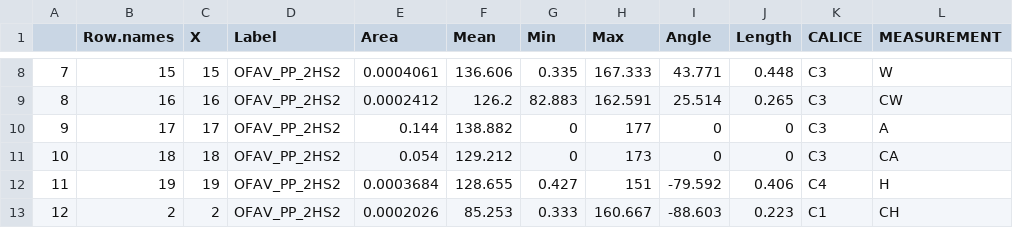
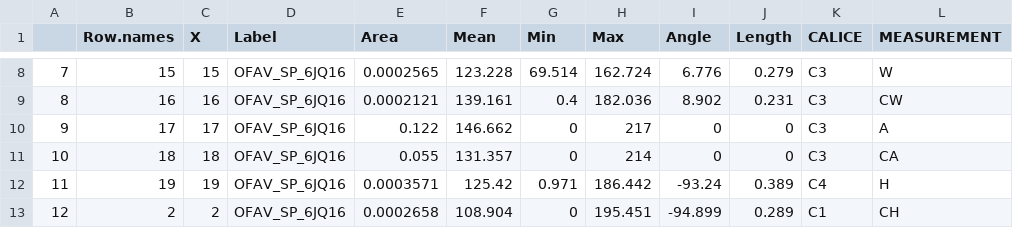
Before and after one commit to Hanaleievans/CF_2022, a CSV file: RawData/Merged_OFRA_PP_1GT37_P1.csv, drawn as a sheet; only a part is shown, gaps mark what is left out; the diff covers the shown part only.

```diff
--- a/RawData/Merged_OFRA_PP_1GT37_P1.csv
+++ b/RawData/Merged_OFRA_PP_1GT37_P1.csv
@@ -8,6 +8,6 @@
-"7","15",15,"OFAV_PP_2HS2",0.0004061,136.606,0.335,167.333,43.771,0.448,"C3","W"
-"8","16",16,"OFAV_PP_2HS2",0.0002412,126.2,82.883,162.591,25.514,0.265,"C3","CW"
-"9","17",17,"OFAV_PP_2HS2",0.144,138.882,0,177,0,0,"C3","A"
-"10","18",18,"OFAV_PP_2HS2",0.054,129.212,0,173,0,0,"C3","CA"
-"11","19",19,"OFAV_PP_2HS2",0.0003684,128.655,0.427,151,-79.592,0.406,"C4","H"
-"12","2",2,"OFAV_PP_2HS2",0.0002026,85.253,0.333,160.667,-88.603,0.223,"C1","CH"
+"7","15",15,"OFAV_SP_6JQ16",0.0002565,123.228,69.514,162.724,6.776,0.279,"C3","W"
+"8","16",16,"OFAV_SP_6JQ16",0.0002121,139.161,0.4,182.036,8.902,0.231,"C3","CW"
+"9","17",17,"OFAV_SP_6JQ16",0.122,146.662,0,217,0,0,"C3","A"
+"10","18",18,"OFAV_SP_6JQ16",0.055,131.357,0,214,0,0,"C3","CA"
+"11","19",19,"OFAV_SP_6JQ16",0.0003571,125.42,0.971,186.442,-93.24,0.389,"C4","H"
+"12","2",2,"OFAV_SP_6JQ16",0.0002658,108.904,0,195.451,-94.899,0.289,"C1","CH"
```
Also changed, not shown: 143 edited cells elsewhere in this file, RawData/Merged_OFAV_SP_6JQ16.csv, 50 other files.
